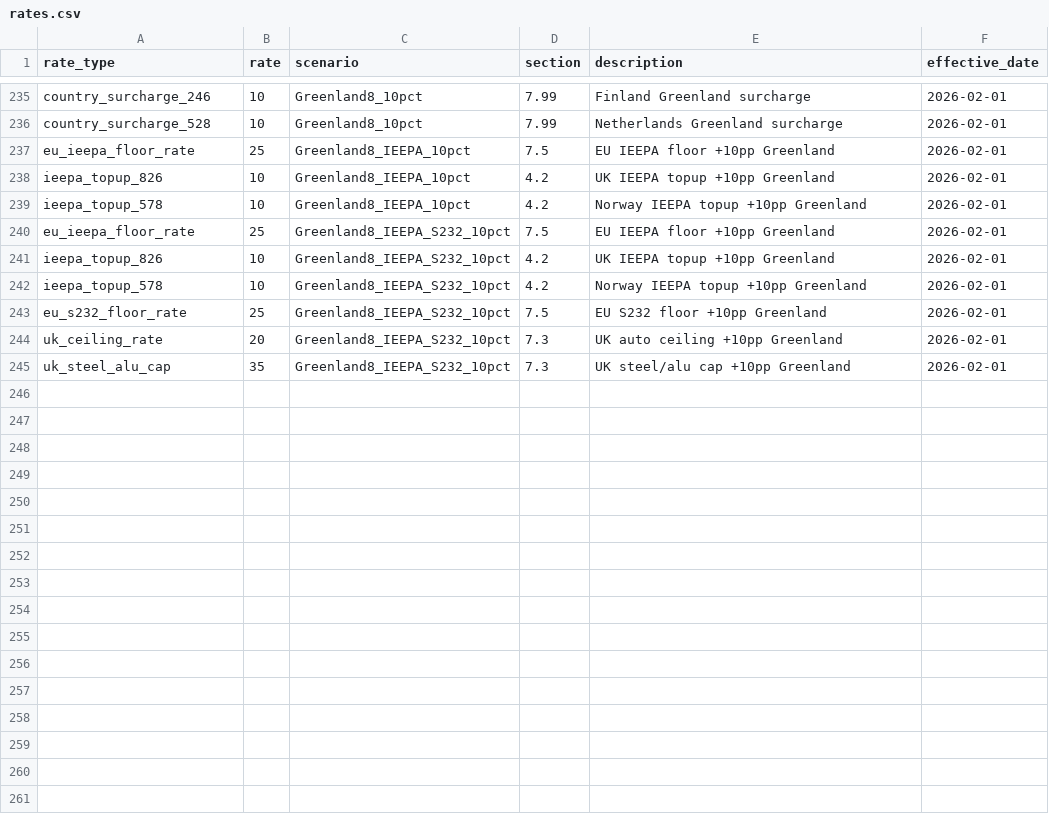
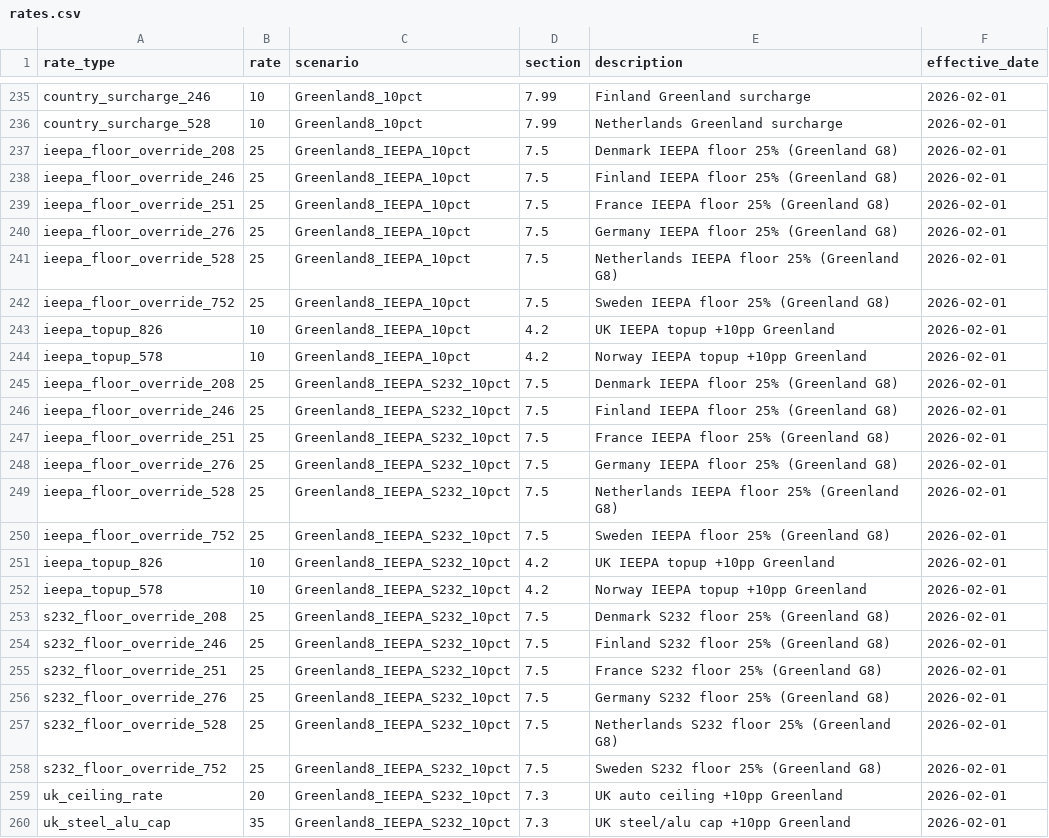
Before and after one commit to global-trade-alert/us-tariff-barrier-estimates, a CSV file: data/scenarios/rates.csv, drawn as a sheet; only a part is shown, gaps mark what is left out.

```diff
--- a/data/scenarios/rates.csv
+++ b/data/scenarios/rates.csv
@@ -236,9 +236,24 @@ country_surcharge_246,10,Greenland8_10pct,7.99,Finland Greenland surcharge,2026-
 country_surcharge_528,10,Greenland8_10pct,7.99,Netherlands Greenland surcharge,2026-02-01
-eu_ieepa_floor_rate,25,Greenland8_IEEPA_10pct,7.5,EU IEEPA floor +10pp Greenland,2026-02-01
+ieepa_floor_override_208,25,Greenland8_IEEPA_10pct,7.5,Denmark IEEPA floor 25% (Greenland G8),2026-02-01
+ieepa_floor_override_246,25,Greenland8_IEEPA_10pct,7.5,Finland IEEPA floor 25% (Greenland G8),2026-02-01
+ieepa_floor_override_251,25,Greenland8_IEEPA_10pct,7.5,France IEEPA floor 25% (Greenland G8),2026-02-01
+ieepa_floor_override_276,25,Greenland8_IEEPA_10pct,7.5,Germany IEEPA floor 25% (Greenland G8),2026-02-01
+ieepa_floor_override_528,25,Greenland8_IEEPA_10pct,7.5,Netherlands IEEPA floor 25% (Greenland G8),2026-02-01
+ieepa_floor_override_752,25,Greenland8_IEEPA_10pct,7.5,Sweden IEEPA floor 25% (Greenland G8),2026-02-01
 ieepa_topup_826,10,Greenland8_IEEPA_10pct,4.2,UK IEEPA topup +10pp Greenland,2026-02-01
 ieepa_topup_578,10,Greenland8_IEEPA_10pct,4.2,Norway IEEPA topup +10pp Greenland,2026-02-01
-eu_ieepa_floor_rate,25,Greenland8_IEEPA_S232_10pct,7.5,EU IEEPA floor +10pp Greenland,2026-02-01
+ieepa_floor_override_208,25,Greenland8_IEEPA_S232_10pct,7.5,Denmark IEEPA floor 25% (Greenland G8),2026-02-01
+ieepa_floor_override_246,25,Greenland8_IEEPA_S232_10pct,7.5,Finland IEEPA floor 25% (Greenland G8),2026-02-01
+ieepa_floor_override_251,25,Greenland8_IEEPA_S232_10pct,7.5,France IEEPA floor 25% (Greenland G8),2026-02-01
+ieepa_floor_override_276,25,Greenland8_IEEPA_S232_10pct,7.5,Germany IEEPA floor 25% (Greenland G8),2026-02-01
+ieepa_floor_override_528,25,Greenland8_IEEPA_S232_10pct,7.5,Netherlands IEEPA floor 25% (Greenland G8),2026-02-01
+ieepa_floor_override_752,25,Greenland8_IEEPA_S232_10pct,7.5,Sweden IEEPA floor 25% (Greenland G8),2026-02-01
 ieepa_topup_826,10,Greenland8_IEEPA_S232_10pct,4.2,UK IEEPA topup +10pp Greenland,2026-02-01
 ieepa_topup_578,10,Greenland8_IEEPA_S232_10pct,4.2,Norway IEEPA topup +10pp Greenland,2026-02-01
-eu_s232_floor_rate,25,Greenland8_IEEPA_S232_10pct,7.5,EU S232 floor +10pp Greenland,2026-02-01
+s232_floor_override_208,25,Greenland8_IEEPA_S232_10pct,7.5,Denmark S232 floor 25% (Greenland G8),2026-02-01
+s232_floor_override_246,25,Greenland8_IEEPA_S232_10pct,7.5,Finland S232 floor 25% (Greenland G8),2026-02-01
+s232_floor_override_251,25,Greenland8_IEEPA_S232_10pct,7.5,France S232 floor 25% (Greenland G8),2026-02-01
+s232_floor_override_276,25,Greenland8_IEEPA_S232_10pct,7.5,Germany S232 floor 25% (Greenland G8),2026-02-01
+s232_floor_override_528,25,Greenland8_IEEPA_S232_10pct,7.5,Netherlands S232 floor 25% (Greenland G8),2026-02-01
+s232_floor_override_752,25,Greenland8_IEEPA_S232_10pct,7.5,Sweden S232 floor 25% (Greenland G8),2026-02-01
 uk_ceiling_rate,20,Greenland8_IEEPA_S232_10pct,7.3,UK auto ceiling +10pp Greenland,2026-02-01
```
Also changed, not shown: 3 other files.
